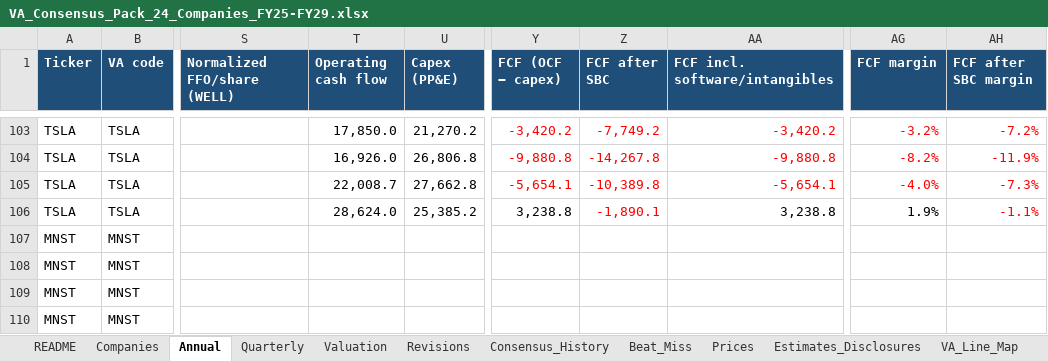
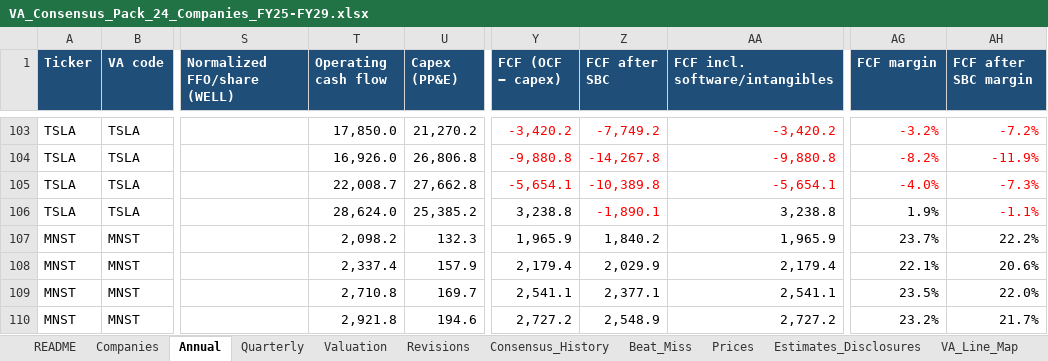
Before and after one commit to marley328/bee2041_p1, an Excel workbook: clean_pack/VA_Consensus_Pack_24_Companies_FY25-FY29.xlsx, sheet Annual, drawn as a sheet; only a part is shown, gaps mark what is left out; values as stored, in another font and other column widths than the file's, no borders; the diff covers the shown part only; the diff names each change by its address in the sheet, - before the commit and + after, or states it on an @@ line.

```diff
--- a/clean_pack/VA_Consensus_Pack_24_Companies_FY25-FY29.xlsx (sheet Annual)
+++ b/clean_pack/VA_Consensus_Pack_24_Companies_FY25-FY29.xlsx (sheet Annual)
-T107 (Operating cash flow): (empty)
+T107 (Operating cash flow): 2,098.2
-U107 (Capex (PP&E)): (empty)
+U107 (Capex (PP&E)): 132.3
-Y107 (FCF (OCF − capex)): (empty)
+Y107 (FCF (OCF − capex)): 1,965.9
-Z107 (FCF after SBC): (empty)
+Z107 (FCF after SBC): 1,840.2
-AA107 (FCF incl. software/intangibles): (empty)
+AA107 (FCF incl. software/intangibles): 1,965.9
-AG107 (FCF margin): (empty)
+AG107 (FCF margin): 23.7%
-AH107 (FCF after SBC margin): (empty)
+AH107 (FCF after SBC margin): 22.2%
-T108 (Operating cash flow): (empty)
+T108 (Operating cash flow): 2,337.4
-U108 (Capex (PP&E)): (empty)
+U108 (Capex (PP&E)): 157.9
-Y108 (FCF (OCF − capex)): (empty)
+Y108 (FCF (OCF − capex)): 2,179.4
-Z108 (FCF after SBC): (empty)
+Z108 (FCF after SBC): 2,029.9
-AA108 (FCF incl. software/intangibles): (empty)
+AA108 (FCF incl. software/intangibles): 2,179.4
-AG108 (FCF margin): (empty)
+AG108 (FCF margin): 22.1%
-AH108 (FCF after SBC margin): (empty)
+AH108 (FCF after SBC margin): 20.6%
-T109 (Operating cash flow): (empty)
+T109 (Operating cash flow): 2,710.8
-U109 (Capex (PP&E)): (empty)
+U109 (Capex (PP&E)): 169.7
-Y109 (FCF (OCF − capex)): (empty)
+Y109 (FCF (OCF − capex)): 2,541.1
-Z109 (FCF after SBC): (empty)
+Z109 (FCF after SBC): 2,377.1
-AA109 (FCF incl. software/intangibles): (empty)
+AA109 (FCF incl. software/intangibles): 2,541.1
-AG109 (FCF margin): (empty)
+AG109 (FCF margin): 23.5%
-AH109 (FCF after SBC margin): (empty)
+AH109 (FCF after SBC margin): 22.0%
-T110 (Operating cash flow): (empty)
+T110 (Operating cash flow): 2,921.8
-U110 (Capex (PP&E)): (empty)
+U110 (Capex (PP&E)): 194.6
-Y110 (FCF (OCF − capex)): (empty)
+Y110 (FCF (OCF − capex)): 2,727.2
-Z110 (FCF after SBC): (empty)
+Z110 (FCF after SBC): 2,548.9
-AA110 (FCF incl. software/intangibles): (empty)
+AA110 (FCF incl. software/intangibles): 2,727.2
-AG110 (FCF margin): (empty)
+AG110 (FCF margin): 23.2%
-AH110 (FCF after SBC margin): (empty)
+AH110 (FCF after SBC margin): 21.7%
```
Also changed, not shown: 7 edited cells elsewhere in this sheet, sheet Consensus_History, sheet Quarterly, sheet Revisions, sheet Missing_Data, sheet Valuation, 2 other files.
